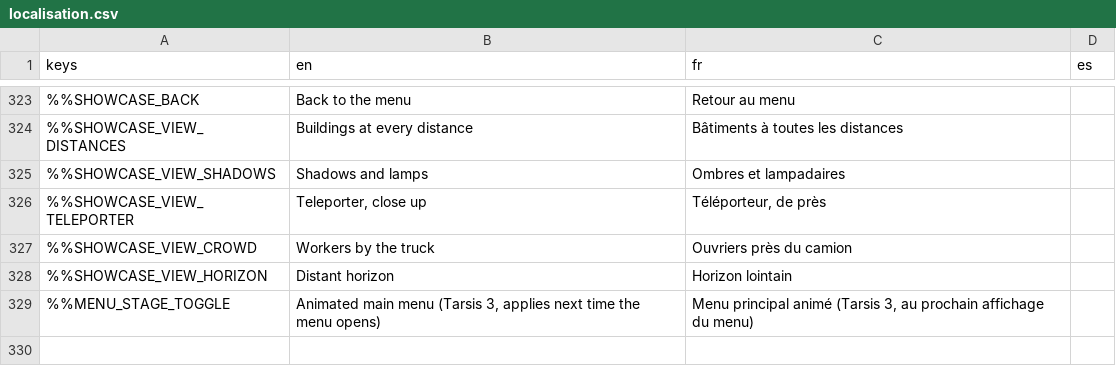
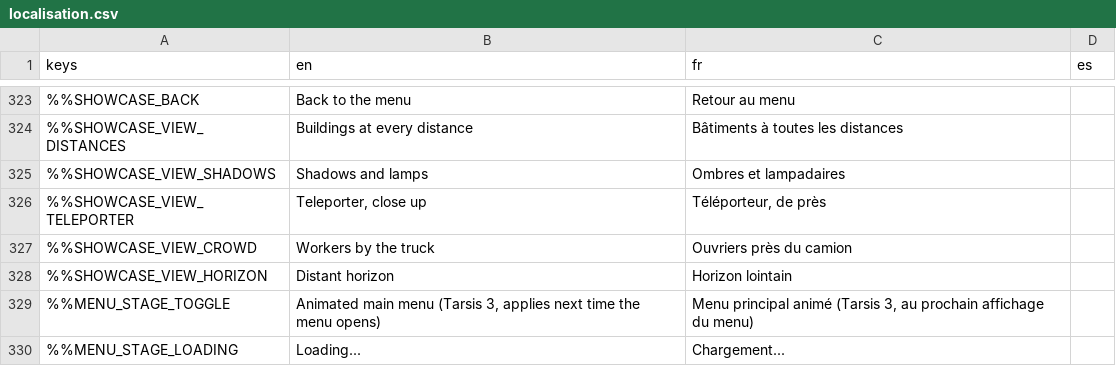
Before and after one commit to DyingStar-game/DyingStar, a CSV file: tools/localization/localisation.csv, drawn as a sheet; only a part is shown, gaps mark what is left out; the diff names each change by its address in the sheet, - before the commit and + after, or states it on an @@ line.

Commit message:
fix(menu): the splash says Loading and comes before the menu buttons

```diff
--- a/tools/localization/localisation.csv
+++ b/tools/localization/localisation.csv
+row 330: %%MENU_STAGE_LOADING | Loading... | Chargement...
```
Also changed, not shown: 1 other file.
